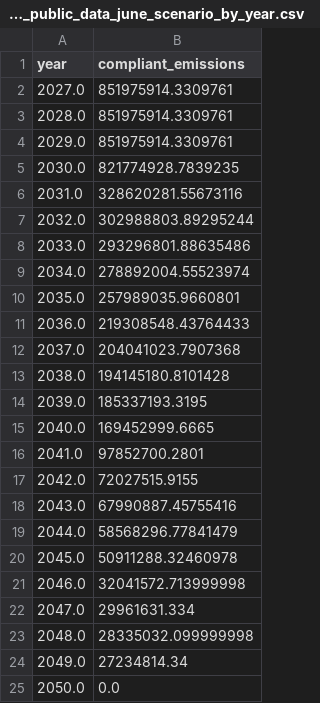
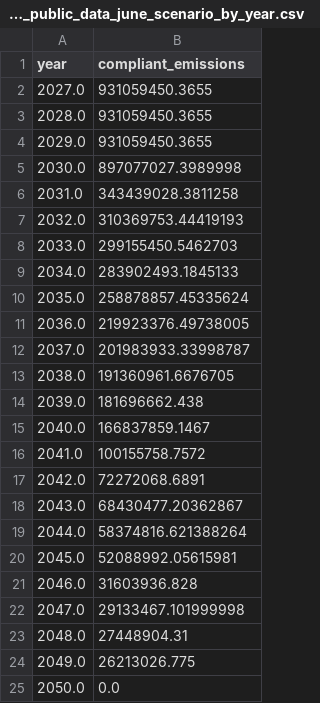
Before and after one commit to BenBagBag/seattle_beps_modelling, a CSV file: data/output_data/cleaned_public_data_june_scenario_by_year.csv, drawn as a sheet.

Commit message:
update data cleaning

```diff
--- a/data/output_data/cleaned_public_data_june_scenario_by_year.csv
+++ b/data/output_data/cleaned_public_data_june_scenario_by_year.csv
@@ -1,25 +1,25 @@
 year,compliant_emissions
-2027.0,851975914.3309761
-2028.0,851975914.3309761
-2029.0,851975914.3309761
-2030.0,821774928.7839235
-2031.0,328620281.55673116
-2032.0,302988803.89295244
-2033.0,293296801.88635486
-2034.0,278892004.55523974
-2035.0,257989035.9660801
-2036.0,219308548.43764433
-2037.0,204041023.7907368
-2038.0,194145180.8101428
-2039.0,185337193.3195
-2040.0,169452999.6665
-2041.0,97852700.2801
-2042.0,72027515.9155
-2043.0,67990887.45755416
-2044.0,58568296.77841479
-2045.0,50911288.32460978
-2046.0,32041572.713999998
-2047.0,29961631.334
-2048.0,28335032.099999998
-2049.0,27234814.34
+2027.0,931059450.3655
+2028.0,931059450.3655
+2029.0,931059450.3655
+2030.0,897077027.3989998
+2031.0,343439028.3811258
+2032.0,310369753.44419193
+2033.0,299155450.5462703
+2034.0,283902493.1845133
+2035.0,258878857.45335624
+2036.0,219923376.49738005
+2037.0,201983933.33998787
+2038.0,191360961.6676705
+2039.0,181696662.438
+2040.0,166837859.1467
+2041.0,100155758.7572
+2042.0,72272068.6891
+2043.0,68430477.20362867
+2044.0,58374816.621388264
+2045.0,52088992.05615981
+2046.0,31603936.828
+2047.0,29133467.101999998
+2048.0,27448904.31
+2049.0,26213026.775
 2050.0,0.0
```
Also changed, not shown: data/output_data/cleaned_public_data_jan_scenario_by_year.csv, 3 other files.
